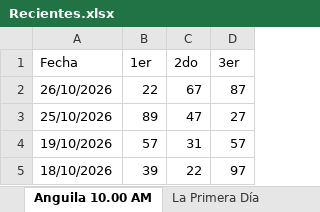
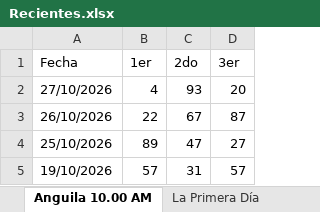
Before and after one commit to 327777/lotopro-rd, an Excel workbook: Loteria ag/Recientes.xlsx, sheet Anguila 10.00 AM, drawn as a sheet; only a part is shown; the shorter side is filled out with more unchanged rows; values as stored, in another font and other column widths than the file's, no borders; the diff names each change by its address in the sheet, - before the commit and + after, or states it on an @@ line.

```diff
--- a/Loteria ag/Recientes.xlsx (sheet Anguila 10.00 AM)
+++ b/Loteria ag/Recientes.xlsx (sheet Anguila 10.00 AM)
+row 2: 27/10/2026 | 4 | 93 | 20
```
Also changed, not shown: 4 other files.
